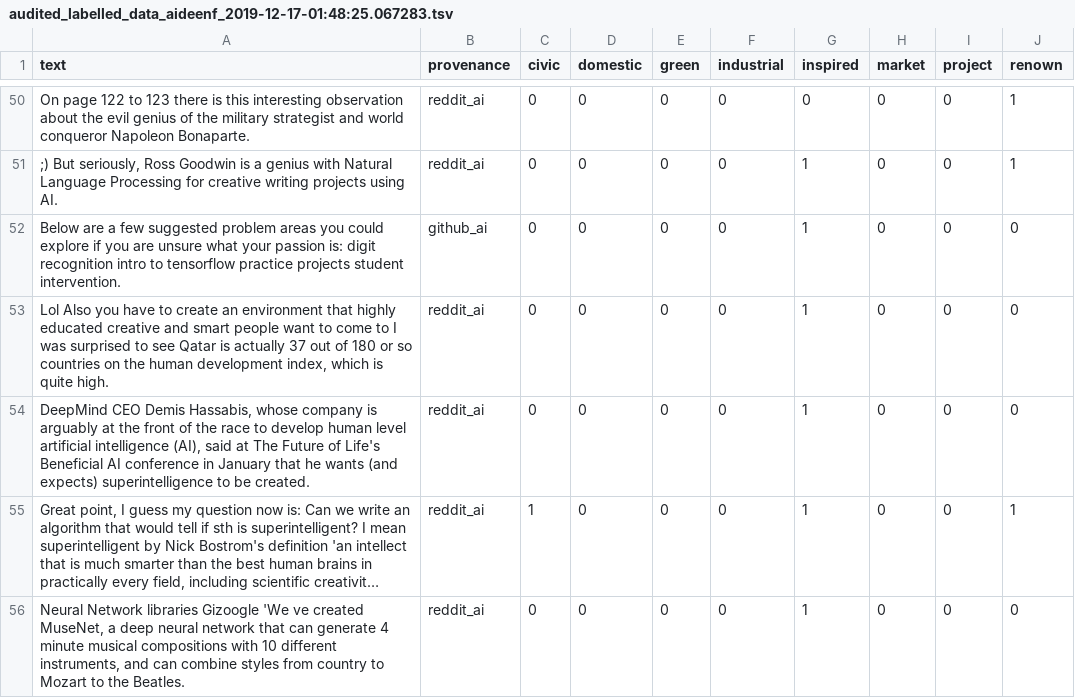
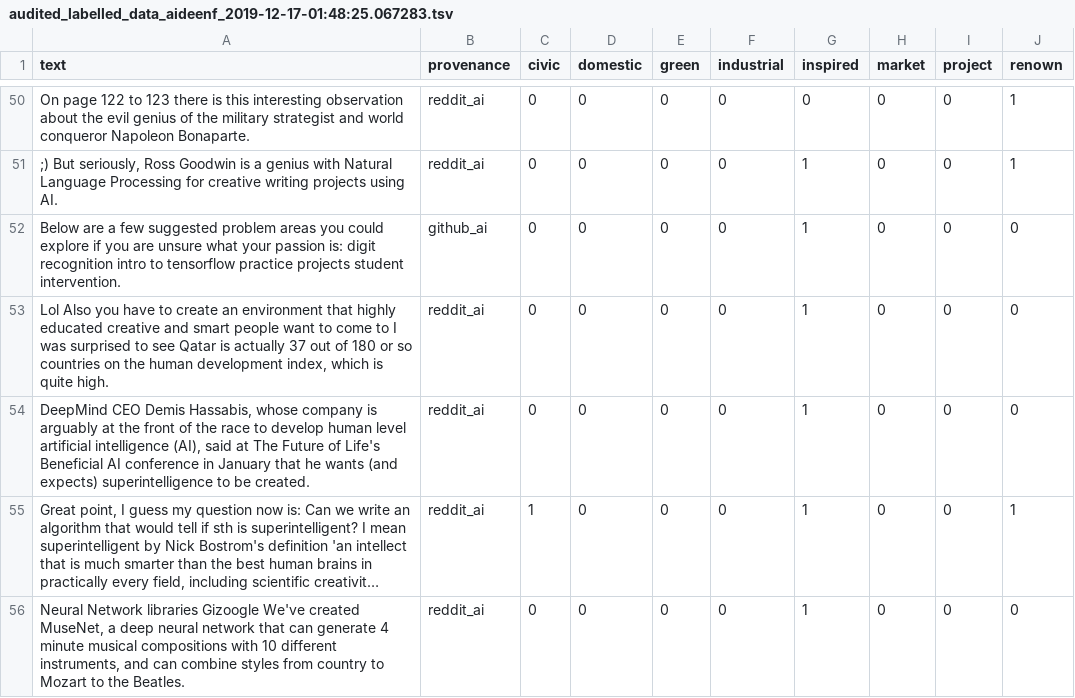
Before and after one commit to aideenf/AIVC, a TSV file: cp_wssc/Data/Iterative-models-building/Classification results/Conventions/Audited/audited_labelled_data_aideenf_2019-12-17-01:48:25.067283.tsv, drawn as a sheet; only a part is shown, gaps mark what is left out; long unchanged cells end in …; the diff names each change by its address in the sheet, - before the commit and + after, or states it on an @@ line.

Commit message:
56 labelled data instances updated via audit tool

```diff
--- a/cp_wssc/Data/Iterative-models-building/Classification results/Conventions/Audited/audited_labelled_data_aideenf_2019-12-17-01:48:25.067283.tsv
+++ b/cp_wssc/Data/Iterative-models-building/Classification results/Conventions/Audited/audited_labelled_data_aideenf_2019-12-17-01:48:25.067283.tsv
-A56 (text): …libraries Gizoogle 'We ve created MuseNet,…
+A56 (text): …libraries Gizoogle We've created MuseNet,…
```
